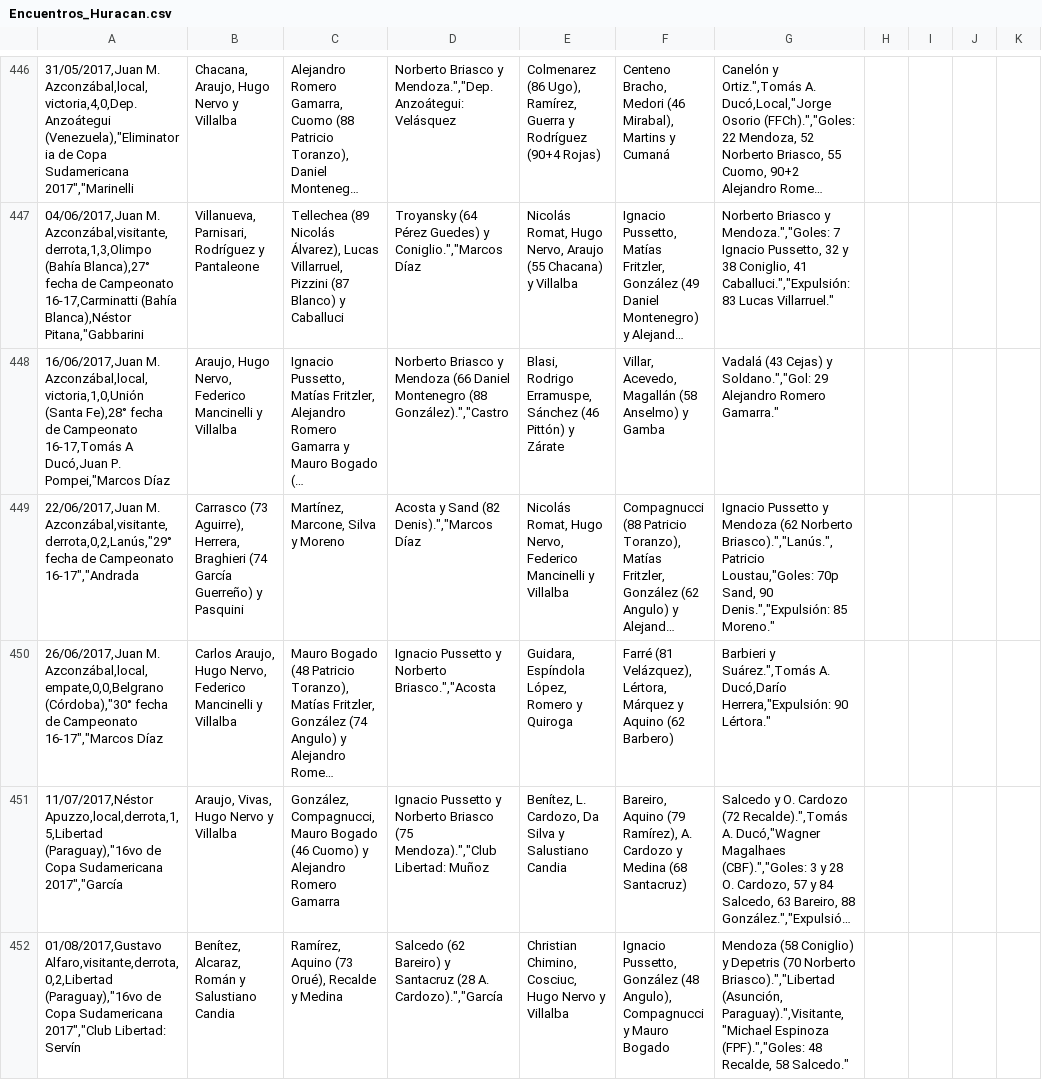
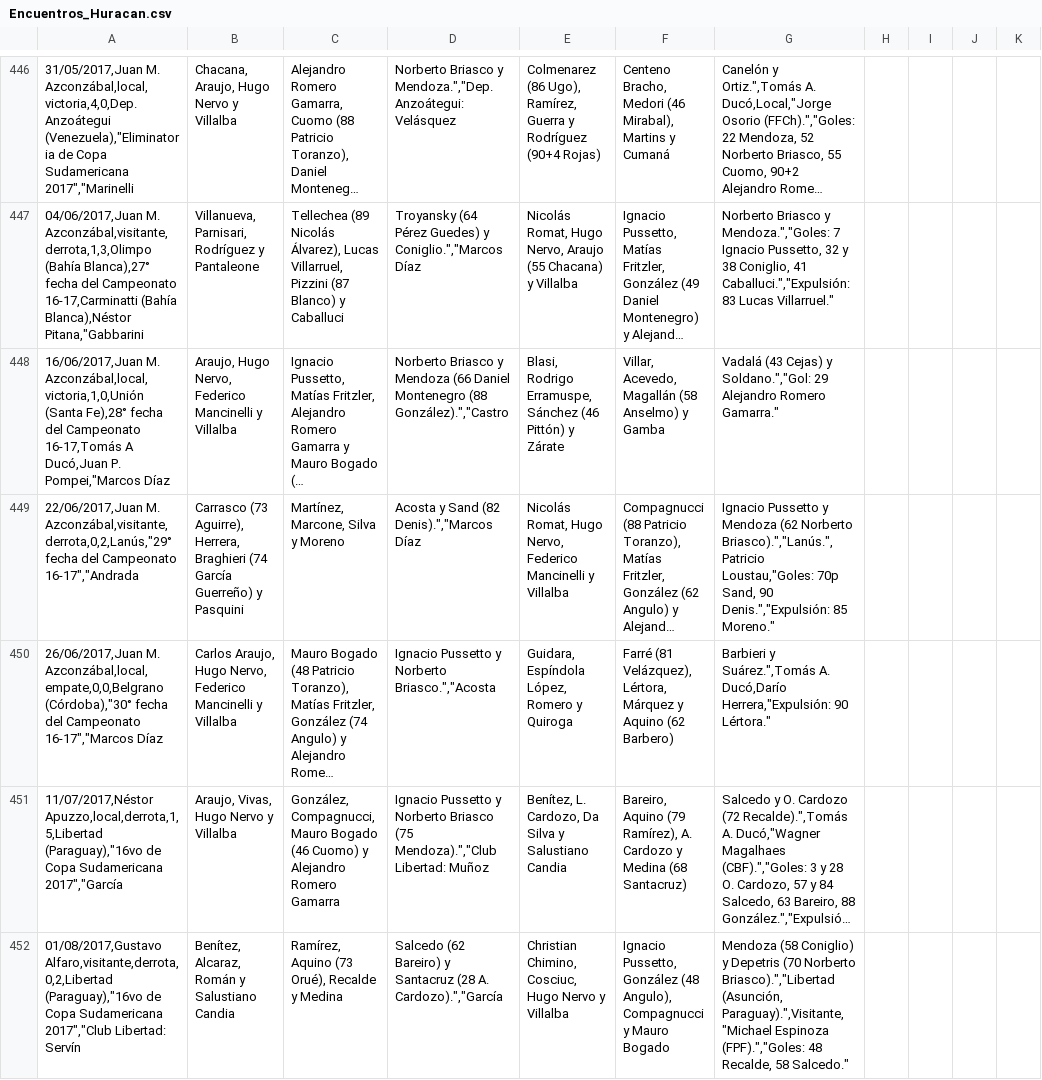
Before and after one commit to globopedia/Artids, a CSV file: Encuentros_Huracan.csv, drawn as a sheet; only a part is shown, gaps mark what is left out; long unchanged cells end in …; the diff covers the shown part only; the diff names each change by its address in the sheet, - before the commit and + after, or states it on an @@ line.

Commit message:
Update Encuentros_Huracan.csv

```diff
--- a/Encuentros_Huracan.csv
+++ b/Encuentros_Huracan.csv
-A447: …Blanca),27° fecha de Campeonato 16-17,Carminatti…
+A447: …Blanca),27° fecha del Campeonato 16-17,Carminatti…
-A448: …Fe),28° fecha de Campeonato 16-17,Tomás…
+A448: …Fe),28° fecha del Campeonato 16-17,Tomás…
-A449: …Azconzábal,visitante,derrota,0,2,Lanús,"29° fecha de Campeonato 16-17","Andrada
+A449: …Azconzábal,visitante,derrota,0,2,Lanús,"29° fecha del Campeonato 16-17","Andrada
-A450: …(Córdoba),"30° fecha de Campeonato 16-17","Marcos…
+A450: …(Córdoba),"30° fecha del Campeonato 16-17","Marcos…
```
Also changed, not shown: 26 edited cells elsewhere in this file.
